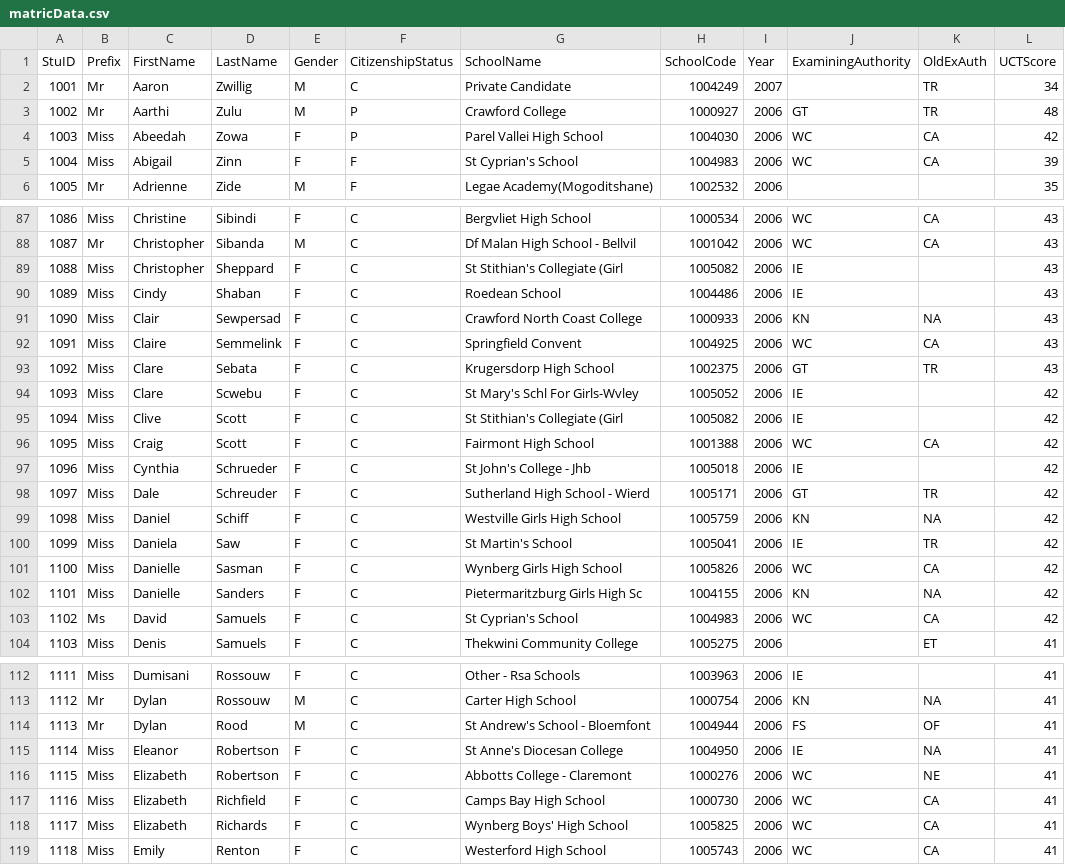
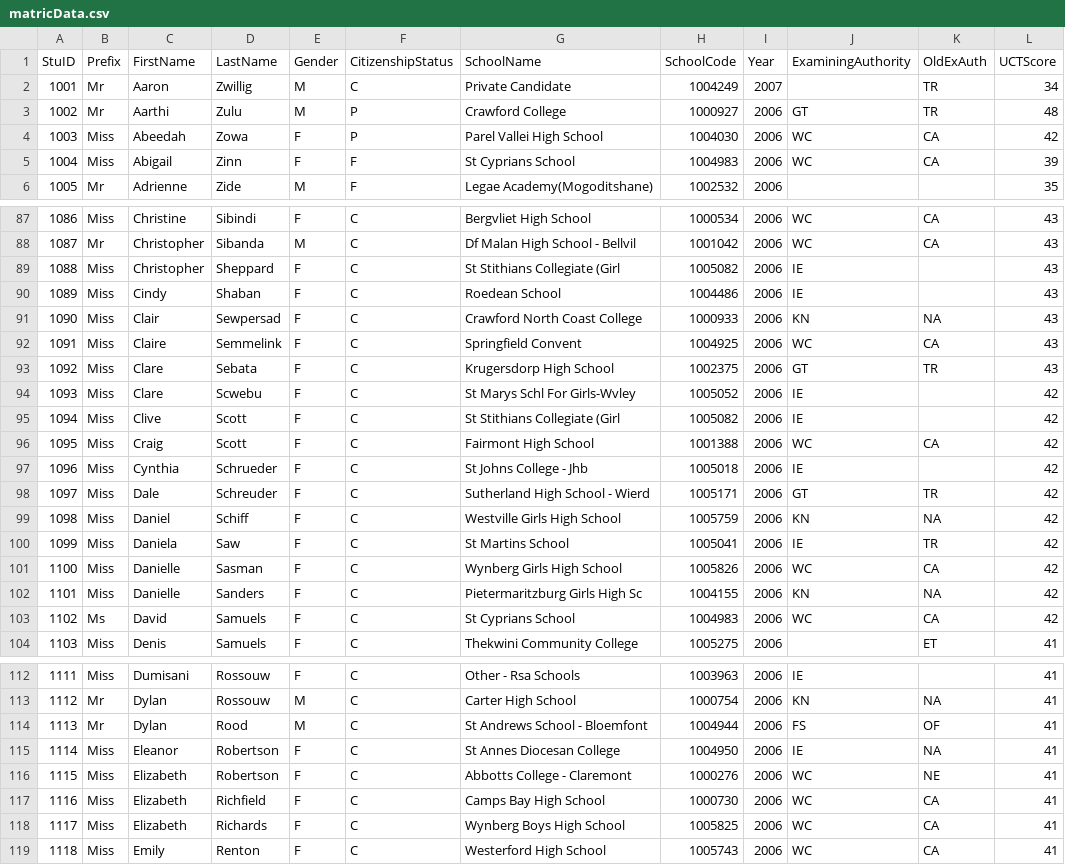
Before and after one commit to angus-mackenzie/SQLmark, a CSV file: matricData.csv, drawn as a sheet; only a part is shown, gaps mark what is left out; the diff covers the shown part only.

```diff
--- a/matricData.csv
+++ b/matricData.csv
@@ -4,3 +4,3 @@ StuID,Prefix,FirstName,LastName,Gender,CitizenshipStatus,SchoolName,SchoolCode,Y
 1003,Miss,Abeedah,Zowa,F,P,Parel Vallei High School,1004030,2006,WC,CA,42
-1004,Miss,Abigail,Zinn,F,F,St Cyprian's School,1004983,2006,WC,CA,39
+1004,Miss,Abigail,Zinn,F,F,St Cyprians School,1004983,2006,WC,CA,39
 1005,Mr,Adrienne,Zide,M,F,Legae Academy(Mogoditshane),1002532,2006,,,35
@@ -88,3 +88,3 @@ StuID,Prefix,FirstName,LastName,Gender,CitizenshipStatus,SchoolName,SchoolCode,Y
 1087,Mr,Christopher,Sibanda,M,C,Df Malan High School - Bellvil,1001042,2006,WC,CA,43
-1088,Miss,Christopher,Sheppard,F,C,St Stithian's Collegiate (Girl,1005082,2006,IE,,43
+1088,Miss,Christopher,Sheppard,F,C,St Stithians Collegiate (Girl,1005082,2006,IE,,43
 1089,Miss,Cindy,Shaban,F,C,Roedean School,1004486,2006,IE,,43
@@ -93,12 +93,12 @@ StuID,Prefix,FirstName,LastName,Gender,CitizenshipStatus,SchoolName,SchoolCode,Y
 1092,Miss,Clare,Sebata,F,C,Krugersdorp High School,1002375,2006,GT,TR,43
-1093,Miss,Clare,Scwebu,F,C,St Mary's Schl For Girls-Wvley,1005052,2006,IE,,42
-1094,Miss,Clive,Scott,F,C,St Stithian's Collegiate (Girl,1005082,2006,IE,,42
+1093,Miss,Clare,Scwebu,F,C,St Marys Schl For Girls-Wvley,1005052,2006,IE,,42
+1094,Miss,Clive,Scott,F,C,St Stithians Collegiate (Girl,1005082,2006,IE,,42
 1095,Miss,Craig,Scott,F,C,Fairmont High School,1001388,2006,WC,CA,42
-1096,Miss,Cynthia,Schrueder,F,C,St John's College - Jhb,1005018,2006,IE,,42
+1096,Miss,Cynthia,Schrueder,F,C,St Johns College - Jhb,1005018,2006,IE,,42
 1097,Miss,Dale,Schreuder,F,C,Sutherland High School - Wierd,1005171,2006,GT,TR,42
 1098,Miss,Daniel,Schiff,F,C,Westville Girls High School,1005759,2006,KN,NA,42
-1099,Miss,Daniela,Saw,F,C,St Martin's School,1005041,2006,IE,TR,42
+1099,Miss,Daniela,Saw,F,C,St Martins School,1005041,2006,IE,TR,42
 1100,Miss,Danielle,Sasman,F,C,Wynberg Girls High School,1005826,2006,WC,CA,42
 1101,Miss,Danielle,Sanders,F,C,Pietermaritzburg Girls High Sc,1004155,2006,KN,NA,42
-1102,Ms,David,Samuels,F,C,St Cyprian's School,1004983,2006,WC,CA,42
+1102,Ms,David,Samuels,F,C,St Cyprians School,1004983,2006,WC,CA,42
 1103,Miss,Denis,Samuels,F,C,Thekwini Community College,1005275,2006,,ET,41
@@ -113,7 +113,7 @@ StuID,Prefix,FirstName,LastName,Gender,CitizenshipStatus,SchoolName,SchoolCode,Y
 1112,Mr,Dylan,Rossouw,M,C,Carter High School,1000754,2006,KN,NA,41
-1113,Mr,Dylan,Rood,M,C,St Andrew's School - Bloemfont,1004944,2006,FS,OF,41
-1114,Miss,Eleanor,Robertson,F,C,St Anne's Diocesan College,1004950,2006,IE,NA,41
+1113,Mr,Dylan,Rood,M,C,St Andrews School - Bloemfont,1004944,2006,FS,OF,41
+1114,Miss,Eleanor,Robertson,F,C,St Annes Diocesan College,1004950,2006,IE,NA,41
 1115,Miss,Elizabeth,Robertson,F,C,Abbotts College - Claremont,1000276,2006,WC,NE,41
 1116,Miss,Elizabeth,Richfield,F,C,Camps Bay High School,1000730,2006,WC,CA,41
-1117,Miss,Elizabeth,Richards,F,C,Wynberg Boys' High School,1005825,2006,WC,CA,41
+1117,Miss,Elizabeth,Richards,F,C,Wynberg Boys High School,1005825,2006,WC,CA,41
 1118,Miss,Emily,Renton,F,C,Westerford High School,1005743,2006,WC,CA,41
```
Also changed, not shown: 38 edited cells elsewhere in this file, 5 other files.
